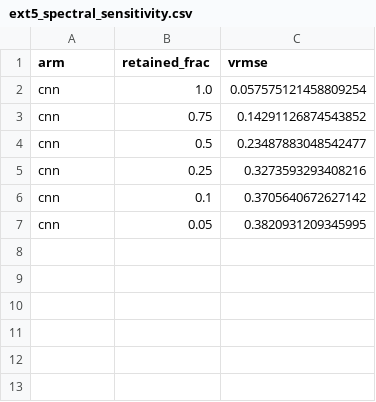
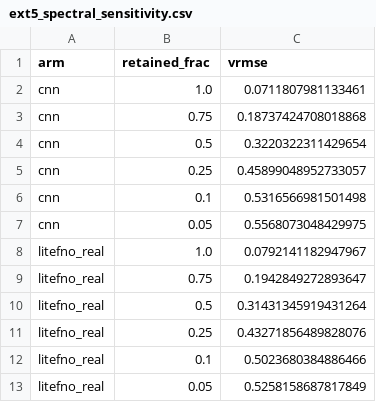
Before and after one commit to AIscend-Research/litefno-extension, a CSV file: extensions/ext5_spectral_sensitivity.csv, drawn as a sheet.

```diff
--- a/extensions/ext5_spectral_sensitivity.csv
+++ b/extensions/ext5_spectral_sensitivity.csv
@@ -1,7 +1,13 @@
 arm,retained_frac,vrmse
-cnn,1.0,0.057575121458809254
-cnn,0.75,0.14291126874543852
-cnn,0.5,0.23487883048542477
-cnn,0.25,0.3273593293408216
-cnn,0.1,0.3705640672627142
-cnn,0.05,0.3820931209345995
+cnn,1.0,0.0711807981133461
+cnn,0.75,0.18737424708018868
+cnn,0.5,0.3220322311429654
+cnn,0.25,0.45899048952733057
+cnn,0.1,0.5316566981501498
+cnn,0.05,0.5568073048429975
+litefno_real,1.0,0.0792141182947967
+litefno_real,0.75,0.1942849272893647
+litefno_real,0.5,0.31431345919431264
+litefno_real,0.25,0.43271856489828076
+litefno_real,0.1,0.5023680384886466
+litefno_real,0.05,0.5258158687817849
```
Also changed, not shown: extensions/ext2_quantization.csv, extensions/ext4_rollout.csv, 27 other files.
